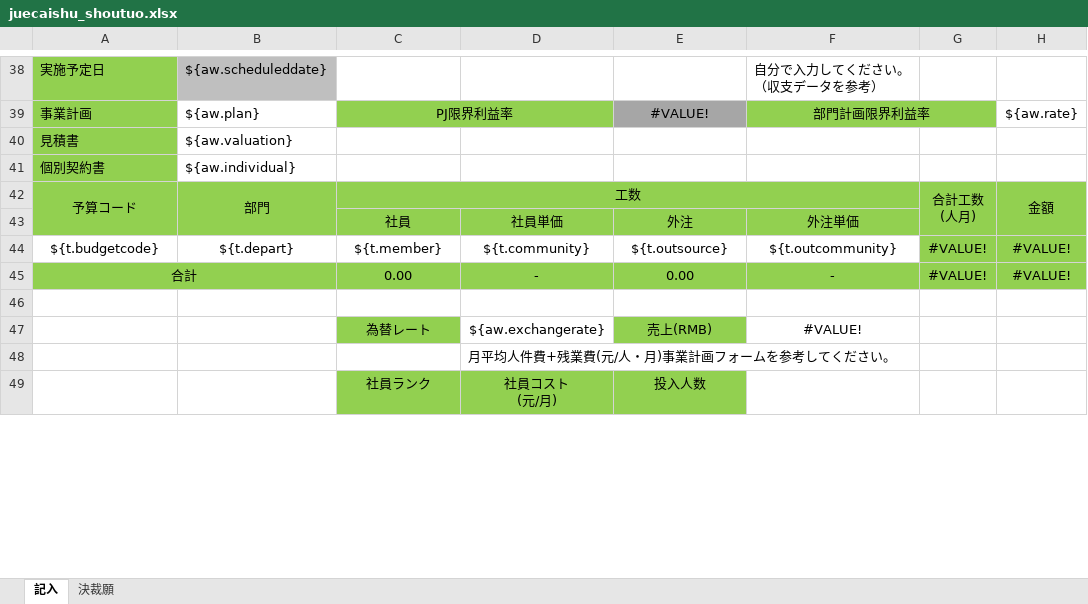
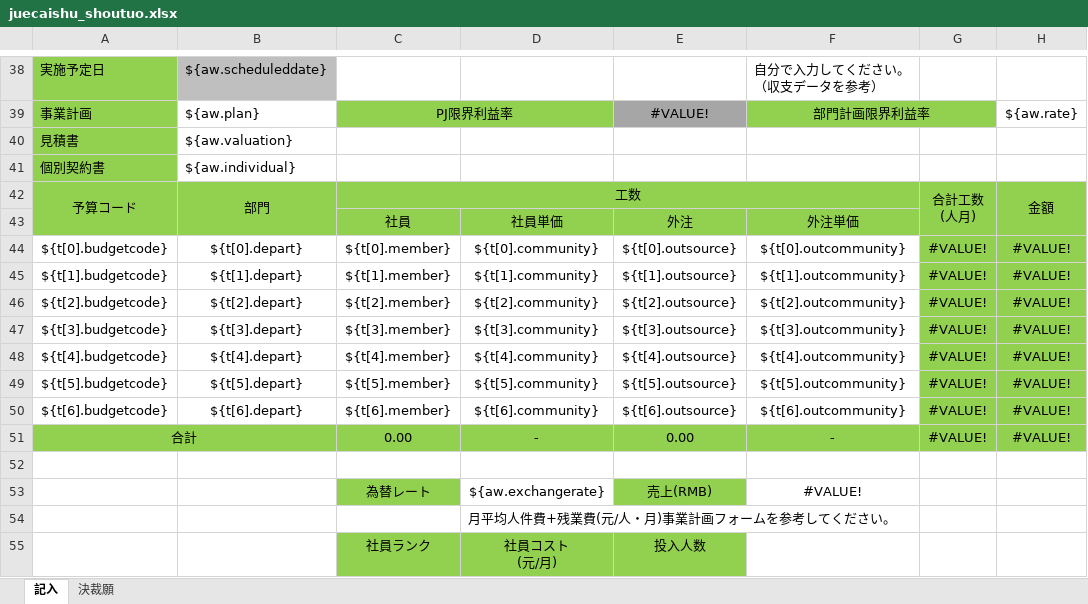
Before and after one commit to zhangtianciAnt/newparkcloud, an Excel workbook: controller/src/main/resources/jxls_templates/juecaishu_shoutuo.xlsx, sheet 記入, drawn as a sheet; only a part is shown, gaps mark what is left out; values as stored, in another font and other column widths than the file's, no borders; the diff covers the shown part only; the diff names each change by its address in the sheet, - before the commit and + after, or states it on an @@ line.

```diff
--- a/controller/src/main/resources/jxls_templates/juecaishu_shoutuo.xlsx (sheet 記入)
+++ b/controller/src/main/resources/jxls_templates/juecaishu_shoutuo.xlsx (sheet 記入)
-A44: ${t.budgetcode}
+A44: ${t[0].budgetcode}
-B44: ${t.depart}
+B44: ${t[0].depart}
-C44: ${t.member}
+C44: ${t[0].member}
-D44: ${t.community}
+D44: ${t[0].community}
-E44: ${t.outsource}
+E44: ${t[0].outsource}
-F44: ${t.outcommunity}
+F44: ${t[0].outcommunity}
+row 45: ${t[1].budgetcode} | ${t[1].depart} | ${t[1].member} | ${t[1].community} | ${t[1].outsource} | ${t[1].outcommunity} | #VALUE! | #VALUE!
+row 46: ${t[2].budgetcode} | ${t[2].depart} | ${t[2].member} | ${t[2].community} | ${t[2].outsource} | ${t[2].outcommunity} | #VALUE! | #VALUE!
+row 47: ${t[3].budgetcode} | ${t[3].depart} | ${t[3].member} | ${t[3].community} | ${t[3].outsource} | ${t[3].outcommunity} | #VALUE! | #VALUE!
+row 48: ${t[4].budgetcode} | ${t[4].depart} | ${t[4].member} | ${t[4].community} | ${t[4].outsource} | ${t[4].outcommunity} | #VALUE! | #VALUE!
+row 49: ${t[5].budgetcode} | ${t[5].depart} | ${t[5].member} | ${t[5].community} | ${t[5].outsource} | ${t[5].outcommunity} | #VALUE! | #VALUE!
+row 50: ${t[6].budgetcode} | ${t[6].depart} | ${t[6].member} | ${t[6].community} | ${t[6].outsource} | ${t[6].outcommunity} | #VALUE! | #VALUE!
```
Also changed, not shown: 5 added rows, 13 edited cells and cell formats elsewhere in this sheet, sheet 決裁願, formulas that keep their value, controller/src/main/resources/jxls_templates/jianjishu_shoutuo.xlsx, controller/src/main/resources/jxls_templates/qingqiushu_ribenus.xlsx, 1 other file.
